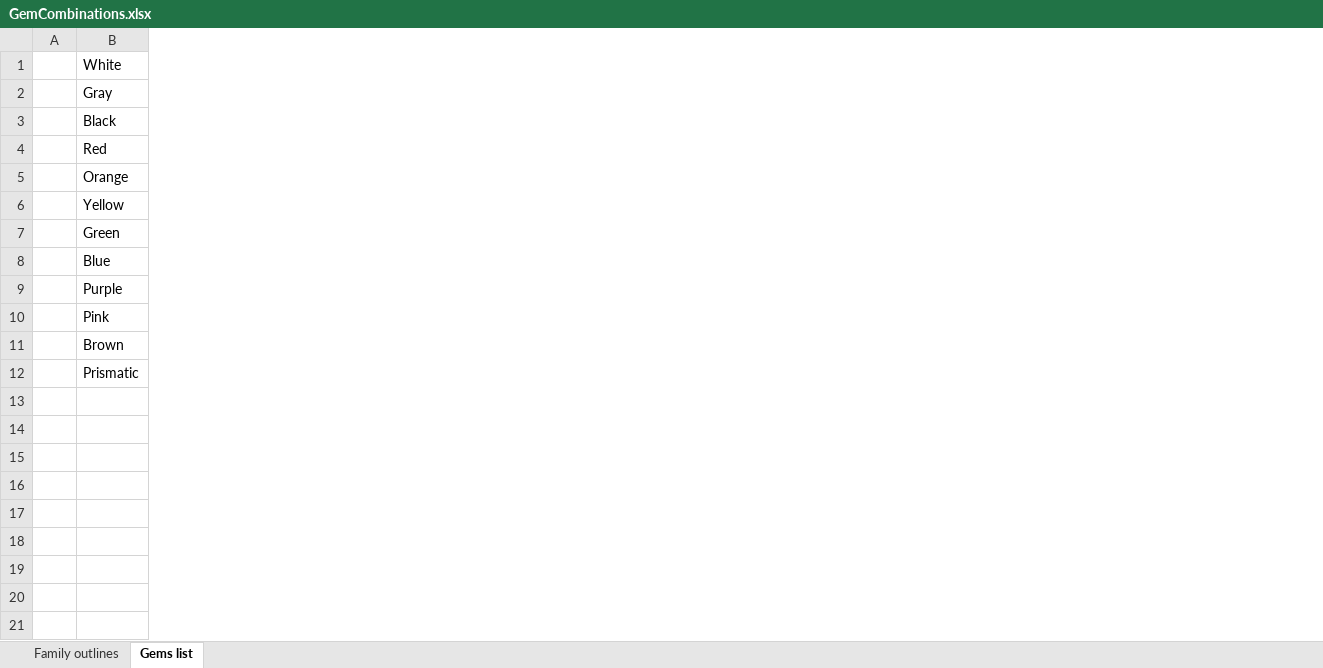
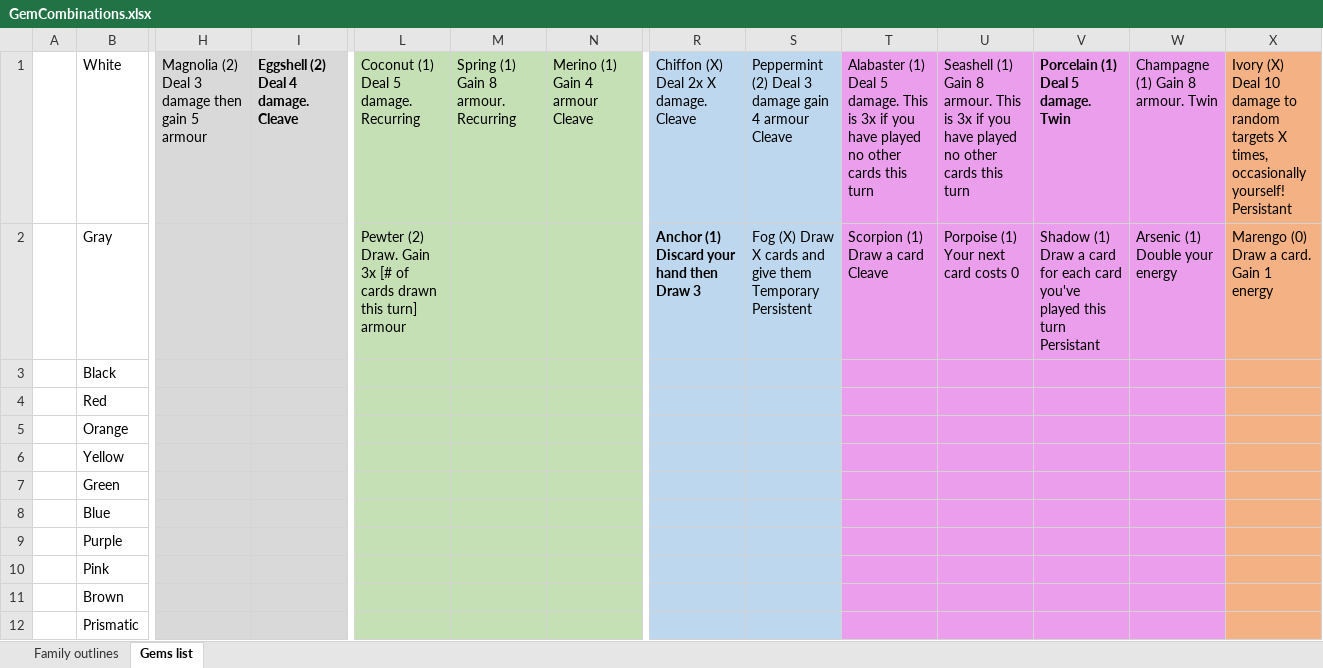
Before and after one commit to Kori238/CrystalCaverns, an Excel workbook: GemCombinations.xlsx, sheet Gems list, drawn as a sheet; only a part is shown, gaps mark what is left out; values as stored, in another font and other column widths than the file's, no borders; the diff covers the shown part only; the diff names each change by its address in the sheet, - before the commit and + after, or states it on an @@ line.

```diff
--- a/GemCombinations.xlsx (sheet Gems list)
+++ b/GemCombinations.xlsx (sheet Gems list)
+column H, row 1: Magnolia (2) Deal 3 damage then gain 5 armour
+column I, row 1: Eggshell (2) Deal 4 damage. Cleave
+column L, rows 1-2: Coconut (1) Deal 5 damage. Recurring | Pewter (2) Draw. Gain 3x [# of cards drawn this turn] armour
+column M, row 1: Spring (1) Gain 8 armour. Recurring
+column N, row 1: Merino (1) Gain 4 armour Cleave
+column R, rows 1-2: Chiffon (X) Deal 2x X damage. Cleave | Anchor (1) Discard your hand then Draw 3
+column S, rows 1-2: Peppermint (2) Deal 3 damage gain 4 armour Cleave | Fog (X) Draw X cards and give them Temporary Persistent
+column T, rows 1-2: Alabaster (1) Deal 5 damage. This is 3x if you have played no other cards this turn | Scorpion (1) Draw a card Cleave
+column U, rows 1-2: Seashell (1) Gain 8 armour. This is 3x if you have played no other cards this turn | Porpoise (1) Your next card costs 0
+column V, rows 1-2: Porcelain (1) Deal 5 damage. Twin | Shadow (1) Draw a card for each card you've played this turn Persistant
+column W, rows 1-2: Champagne (1) Gain 8 armour. Twin | Arsenic (1) Double your energy
+column X, rows 1-2: Ivory (X) Deal 10 damage to random targets X times, occasionally yourself! Persistant | Marengo (0) Draw a card. Gain 1 energy
```
Also changed, not shown: 1 added column, 5 removed columns and 4 edited cells elsewhere in this sheet, sheet Family outlines, 2 other files.
